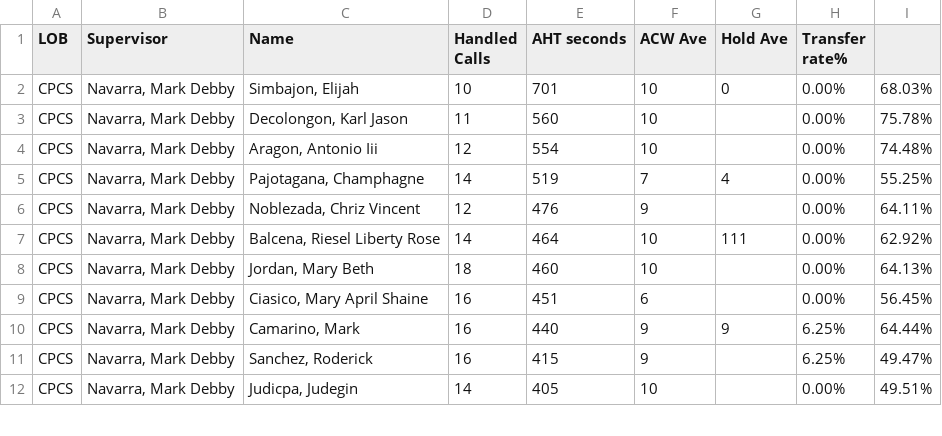
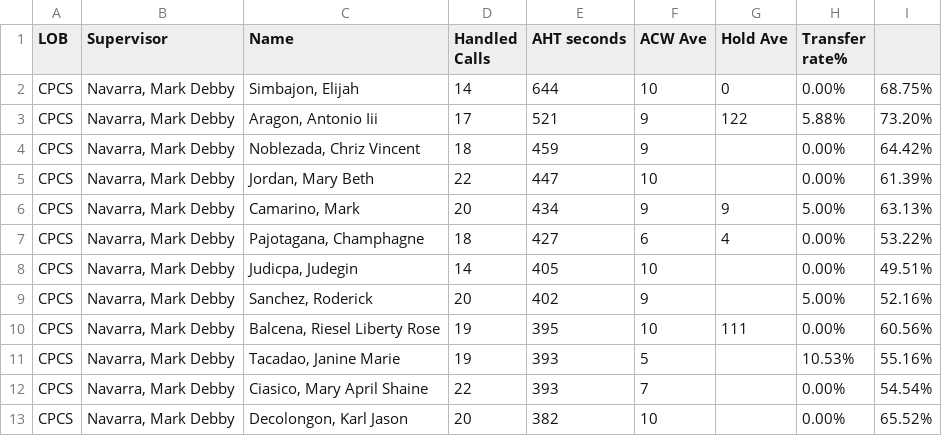
Before and after one commit to mosaicphl/caremoreproviderAHT, a CSV file: cpcs.csv, drawn as a sheet; only a part is shown; the diff covers the shown part only.

```diff
--- a/cpcs.csv
+++ b/cpcs.csv
@@ -1,12 +1,13 @@
 LOB,Supervisor,Name ,Handled Calls ,AHT seconds,ACW Ave,Hold Ave,Transfer rate%,
-CPCS,"Navarra, Mark Debby","Simbajon, Elijah",10,701,10,0,0.00%,68.03%
-CPCS,"Navarra, Mark Debby","Decolongon, Karl Jason",11,560,10,,0.00%,75.78%
-CPCS,"Navarra, Mark Debby","Aragon, Antonio Iii",12,554,10,,0.00%,74.48%
-CPCS,"Navarra, Mark Debby","Pajotagana, Champhagne",14,519,7,4,0.00%,55.25%
-CPCS,"Navarra, Mark Debby","Noblezada, Chriz Vincent",12,476,9,,0.00%,64.11%
-CPCS,"Navarra, Mark Debby","Balcena, Riesel Liberty Rose",14,464,10,111,0.00%,62.92%
-CPCS,"Navarra, Mark Debby","Jordan, Mary Beth",18,460,10,,0.00%,64.13%
-CPCS,"Navarra, Mark Debby","Ciasico, Mary April Shaine",16,451,6,,0.00%,56.45%
-CPCS,"Navarra, Mark Debby","Camarino, Mark",16,440,9,9,6.25%,64.44%
-CPCS,"Navarra, Mark Debby","Sanchez, Roderick",16,415,9,,6.25%,49.47%
+CPCS,"Navarra, Mark Debby","Simbajon, Elijah",14,644,10,0,0.00%,68.75%
+CPCS,"Navarra, Mark Debby","Aragon, Antonio Iii",17,521,9,122,5.88%,73.20%
+CPCS,"Navarra, Mark Debby","Noblezada, Chriz Vincent",18,459,9,,0.00%,64.42%
+CPCS,"Navarra, Mark Debby","Jordan, Mary Beth",22,447,10,,0.00%,61.39%
+CPCS,"Navarra, Mark Debby","Camarino, Mark",20,434,9,9,5.00%,63.13%
+CPCS,"Navarra, Mark Debby","Pajotagana, Champhagne",18,427,6,4,0.00%,53.22%
 CPCS,"Navarra, Mark Debby","Judicpa, Judegin",14,405,10,,0.00%,49.51%
+CPCS,"Navarra, Mark Debby","Sanchez, Roderick",20,402,9,,5.00%,52.16%
+CPCS,"Navarra, Mark Debby","Balcena, Riesel Liberty Rose",19,395,10,111,0.00%,60.56%
+CPCS,"Navarra, Mark Debby","Tacadao, Janine Marie",19,393,5,,10.53%,55.16%
+CPCS,"Navarra, Mark Debby","Ciasico, Mary April Shaine",22,393,7,,0.00%,54.54%
+CPCS,"Navarra, Mark Debby","Decolongon, Karl Jason",20,382,10,,0.00%,65.52%
```
Also changed, not shown: 2 added rows, 3 removed rows and 25 edited cells elsewhere in this file, cpcsAHT.csv.
